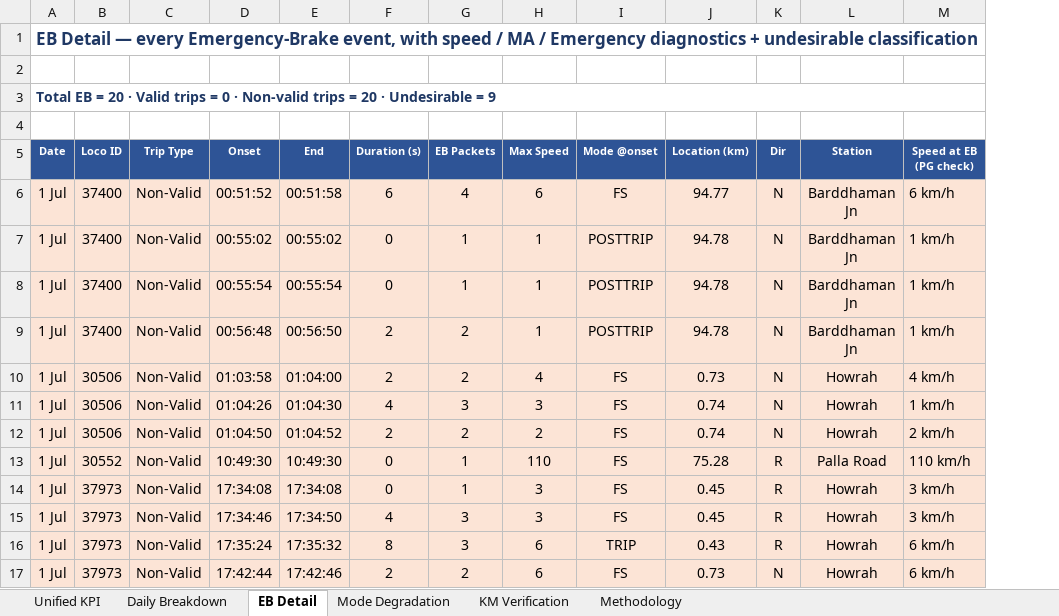
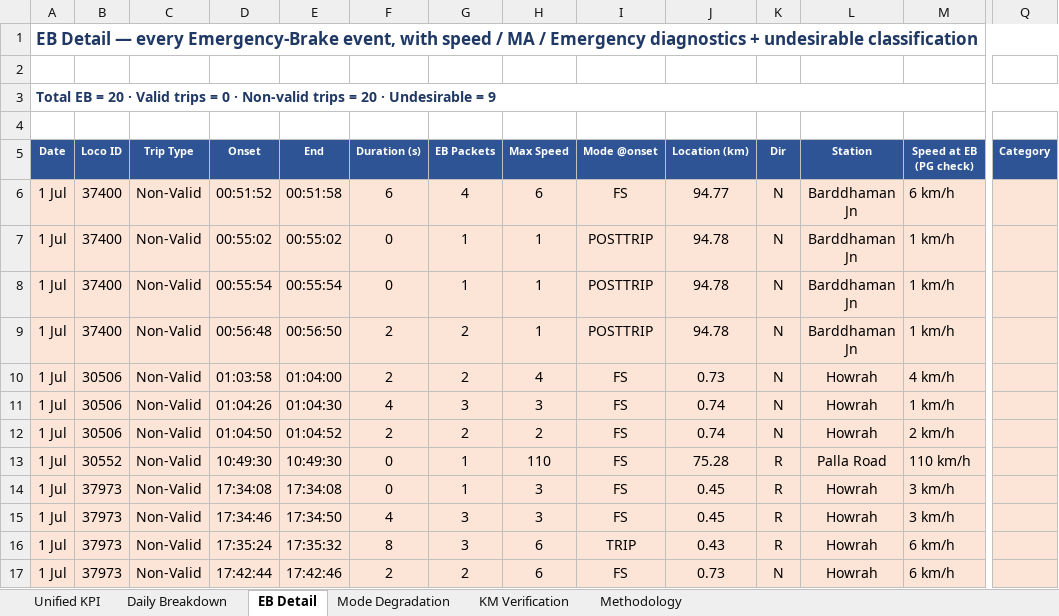
Before and after one commit to PerformanceAnalysisHBL/Availability-KPI-Reports, an Excel workbook: docs/reports/daily/ER_Kavach_Unified_KPI_Jul1-Jul1.xlsx, sheet EB Detail, drawn as a sheet; only a part is shown, gaps mark what is left out; values as stored, in another font and other column widths than the file's, no borders; removed rows and columns are numbered as before the commit, all else as after; the diff names each change by its address in the sheet, - before the commit and + after, or states it on an @@ line.

Commit message:
update ER dashboard data 2026-07-02 12:30

```diff
--- a/docs/reports/daily/ER_Kavach_Unified_KPI_Jul1-Jul1.xlsx (sheet EB Detail)
+++ b/docs/reports/daily/ER_Kavach_Unified_KPI_Jul1-Jul1.xlsx (sheet EB Detail)
+column Q (Category), empty
-A1:Q1 merged
+A1:Q1 merged
-A3:Q3 merged
+A3:Q3 merged
```
Also changed, not shown: 1 other file.
